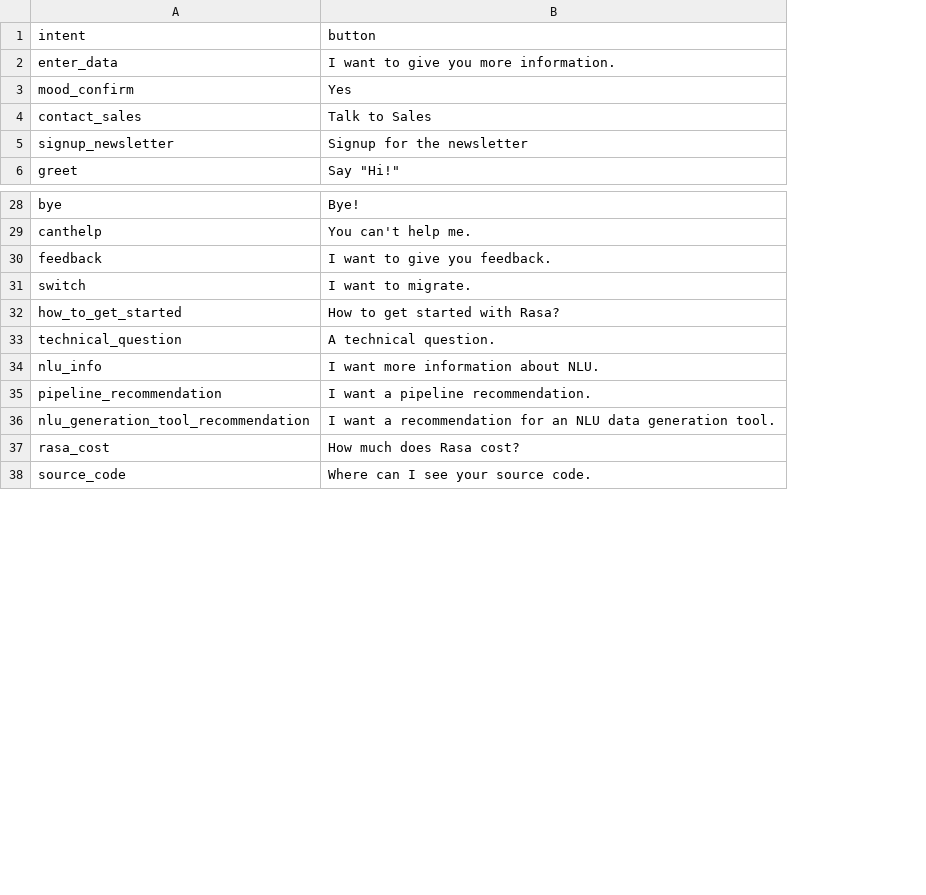
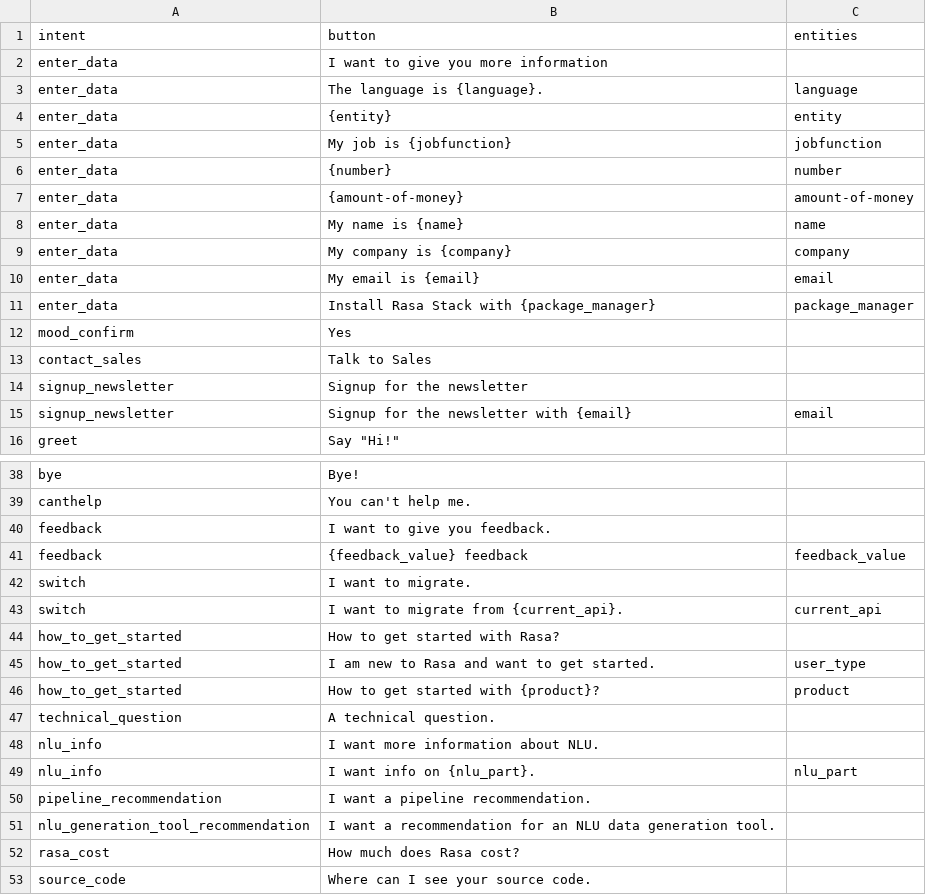
Before and after one commit to RasaHQ/rasa-demo, a CSV file: data/intent_description_mapping.csv, drawn as a sheet; only a part is shown, gaps mark what is left out; the diff covers the shown part only; the diff names each change by its address in the sheet, - before the commit and + after, or states it on an @@ line.

Commit message:
include entities in button titles

```diff
--- a/data/intent_description_mapping.csv
+++ b/data/intent_description_mapping.csv
+column C (entities), empty
-B2 (button): I want to give you more information.
+B2 (button): I want to give you more information
+row 3: enter_data | The language is {language}. | language
+row 4: enter_data | {entity} | entity
+row 5: enter_data | My job is {jobfunction} | jobfunction
+row 6: enter_data | {number} | number
+row 7: enter_data | {amount-of-money} | amount-of-money
+row 8: enter_data | My name is {name} | name
+row 9: enter_data | My company is {company} | company
+row 10: enter_data | My email is {email} | email
+row 11: enter_data | Install Rasa Stack with {package_manager} | package_manager
+row 15: signup_newsletter | Signup for the newsletter with {email} | email
+row 41: feedback | {feedback_value} feedback | feedback_value
+row 43: switch | I want to migrate from {current_api}. | current_api
+row 45: how_to_get_started | I am new to Rasa and want to get started. | user_type
+row 46: how_to_get_started | How to get started with {product}? | product
+row 49: nlu_info | I want info on {nlu_part}. | nlu_part
```
Also changed, not shown: 2 added rows elsewhere in this file, 2 other files.
